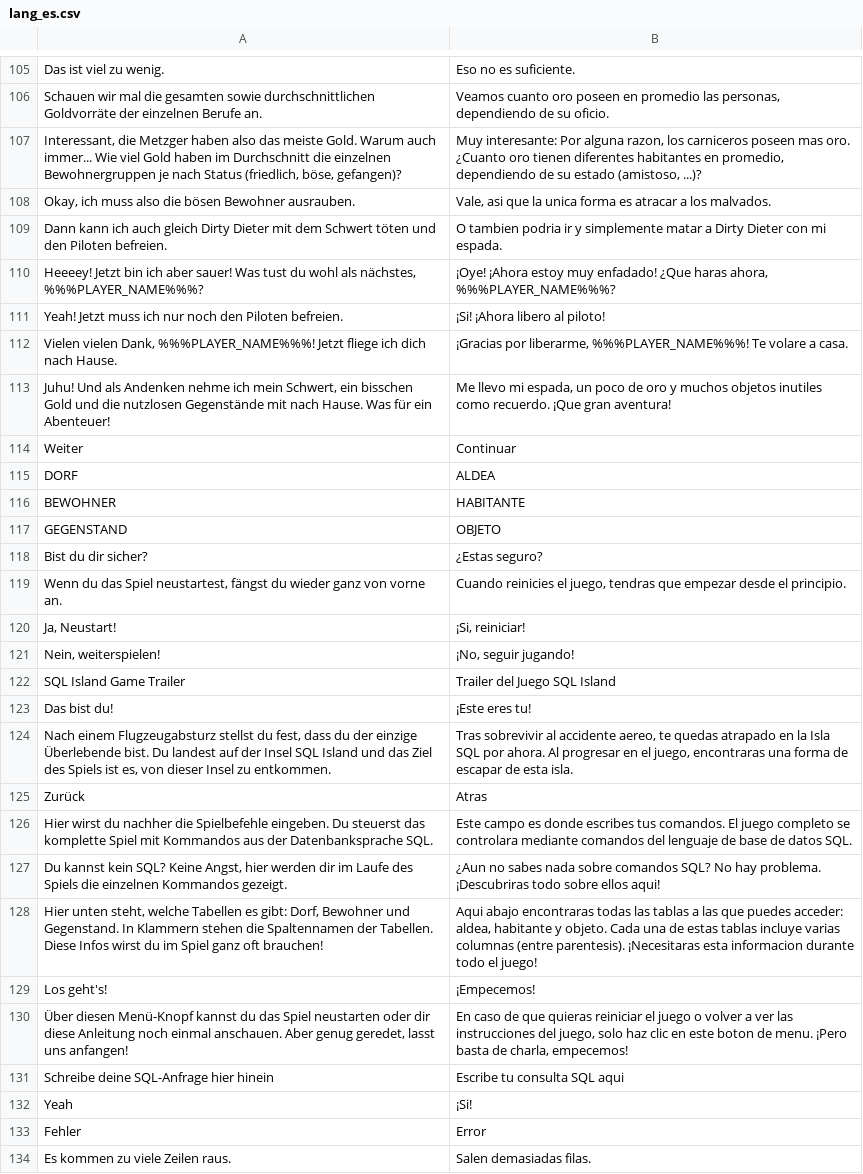
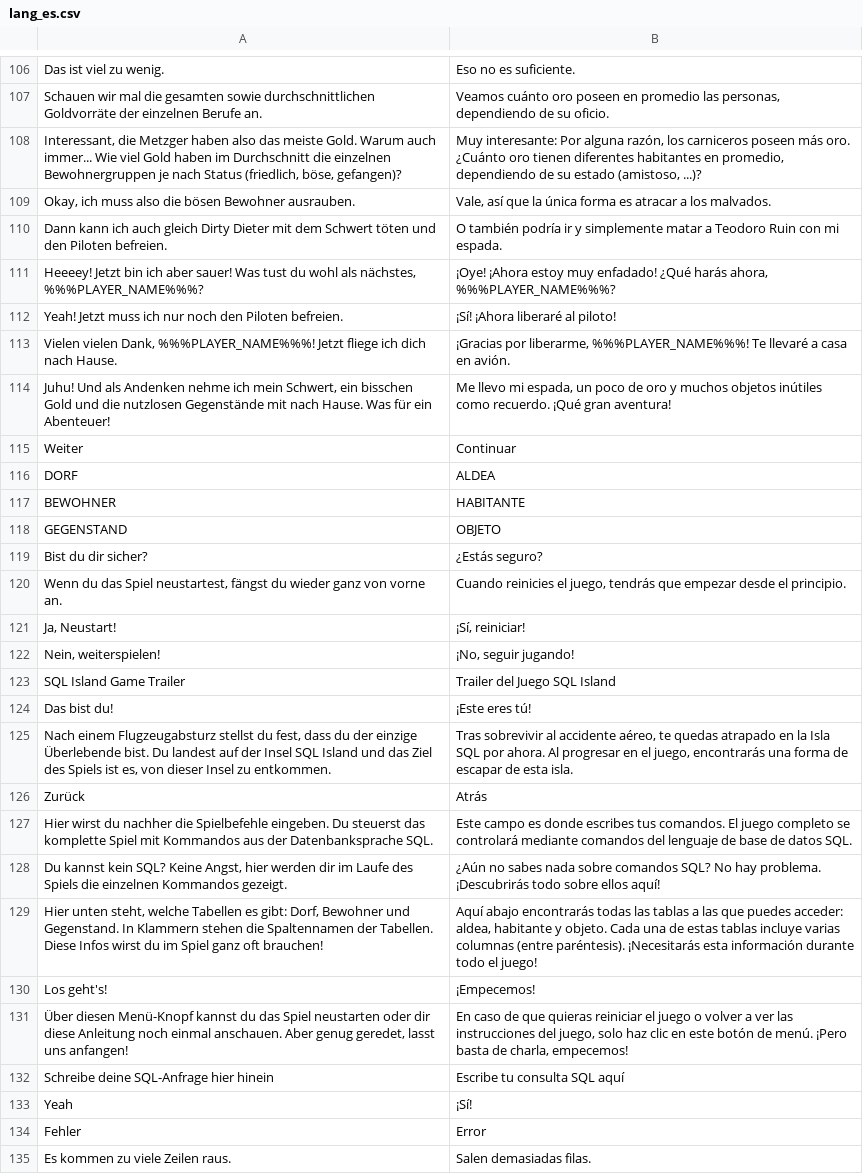
Before and after one commit to jschildgen/sql-island, a CSV file: lang_es.csv, drawn as a sheet; only a part is shown, gaps mark what is left out; addresses are those after the commit; the diff covers the shown part only; the diff names each change by its address in the sheet, - before the commit and + after, or states it on an @@ line.

```diff
--- a/lang_es.csv
+++ b/lang_es.csv
-B107: Veamos cuanto oro poseen…
+B107: Veamos cuánto oro poseen…
-B108: …Por alguna razon, los carniceros poseen mas oro. ¿Cuanto oro tienen…
+B108: …Por alguna razón, los carniceros poseen más oro. ¿Cuánto oro tienen…
-B109: Vale, asi que la unica forma es…
+B109: Vale, así que la única forma es…
-B110: O tambien podria ir y simplemente matar a Dirty Dieter con mi…
+B110: O también podría ir y simplemente matar a Teodoro Ruin con mi…
-B111: …muy enfadado! ¿Que haras ahora, %%%PLAYER_NAME%%%?
+B111: …muy enfadado! ¿Qué harás ahora, %%%PLAYER_NAME%%%?
-B112: ¡Si! ¡Ahora libero al piloto!
+B112: ¡Sí! ¡Ahora liberaré al piloto!
-B113: …%%%PLAYER_NAME%%%! Te volare a casa.
+B113: …%%%PLAYER_NAME%%%! Te llevaré a casa en avión.
-B114: …muchos objetos inutiles como recuerdo. ¡Que gran aventura!
+B114: …muchos objetos inútiles como recuerdo. ¡Qué gran aventura!
-B119: ¿Estas seguro?
+B119: ¿Estás seguro?
-B120: …el juego, tendras que empezar…
+B120: …el juego, tendrás que empezar…
-B121: ¡Si, reiniciar!
+B121: ¡Sí, reiniciar!
-B124: ¡Este eres tu!
+B124: ¡Este eres tú!
-B125: …al accidente aereo, te quedas atrapado en la Isla SQL por ahora. Al progresar en el juego, encontraras una forma…
+B125: …al accidente aéreo, te quedas atrapado en la Isla SQL por ahora. Al progresar en el juego, encontrarás una forma…
-B126: Atras
+B126: Atrás
-B127: …completo se controlara mediante comandos…
+B127: …completo se controlará mediante comandos…
-B128: ¿Aun no sabes nada sobre comandos SQL? No hay problema. ¡Descubriras todo sobre ellos aqui!
+B128: ¿Aún no sabes nada sobre comandos SQL? No hay problema. ¡Descubrirás todo sobre ellos aquí!
-B129: Aqui abajo encontraras todas las tablas a las que puedes acceder: aldea, habitante y objeto. Cada una de estas tablas incluye varias columnas (entre parentesis). ¡Necesitaras esta informacion durante todo…
+B129: Aquí abajo encontrarás todas las tablas a las que puedes acceder: aldea, habitante y objeto. Cada una de estas tablas incluye varias columnas (entre paréntesis). ¡Necesitarás esta información durante todo…
-B131: …en este boton de menu. ¡Pero basta…
+B131: …en este botón de menú. ¡Pero basta…
-B132: Escribe tu consulta SQL aqui
+B132: Escribe tu consulta SQL aquí
-B133: ¡Si!
+B133: ¡Sí!
```
Also changed, not shown: 2 added rows, 2 removed rows and 50 edited cells elsewhere in this file.
